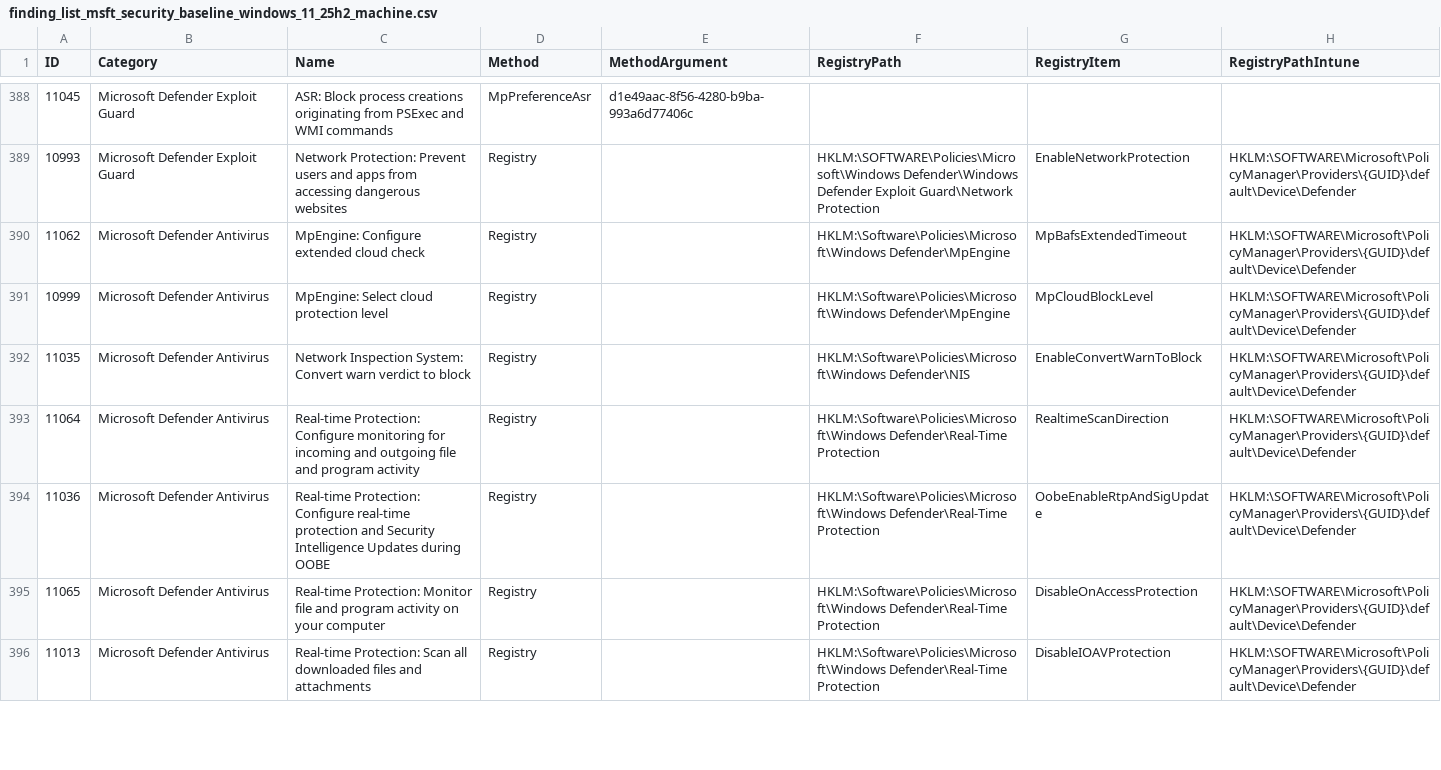
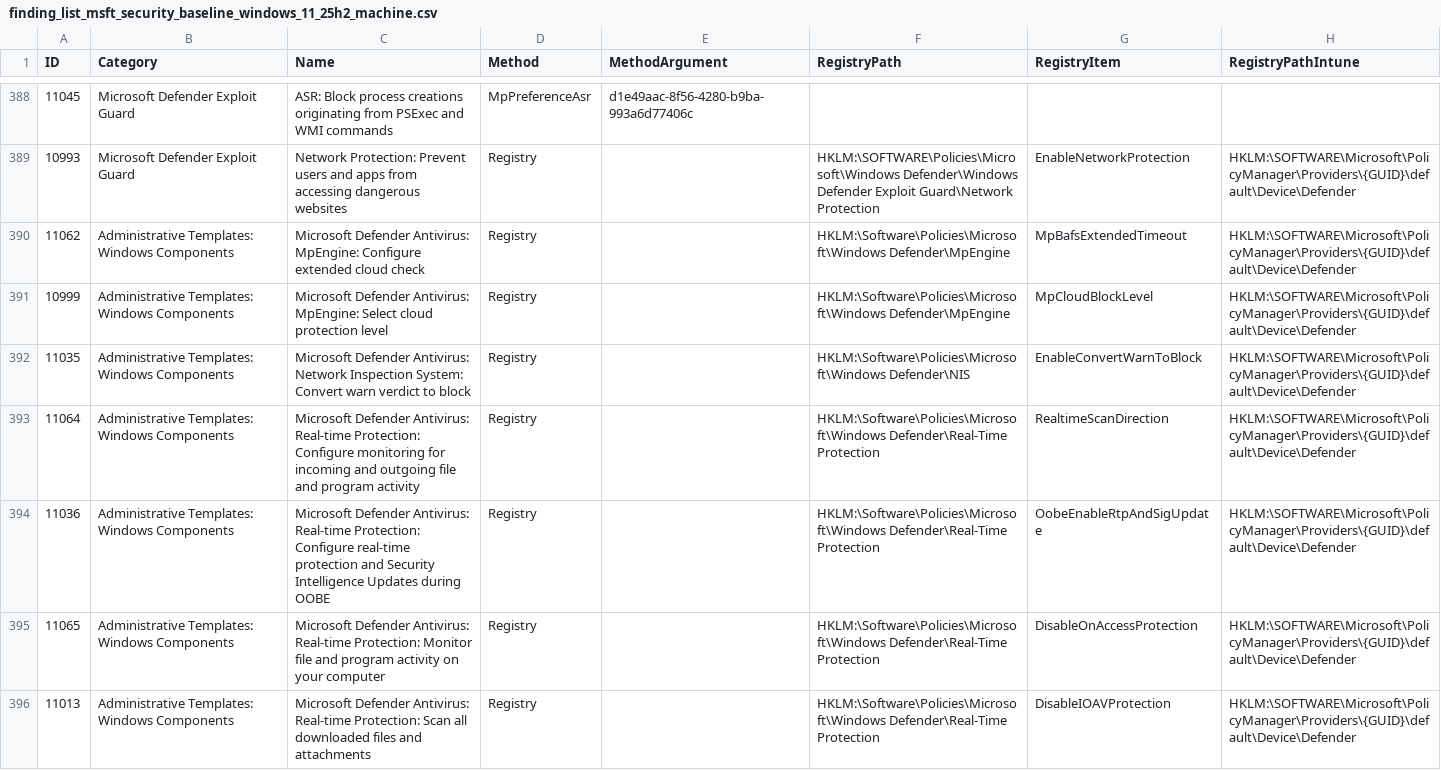
Before and after one commit to 0x6d69636b/windows_hardening, a CSV file: lists/finding_list_msft_security_baseline_windows_11_25h2_machine.csv, drawn as a sheet; only a part is shown, gaps mark what is left out; the diff covers the shown part only; the diff names each change by its address in the sheet, - before the commit and + after, or states it on an @@ line.

```diff
--- a/lists/finding_list_msft_security_baseline_windows_11_25h2_machine.csv
+++ b/lists/finding_list_msft_security_baseline_windows_11_25h2_machine.csv
-B390:B396 (Category): Microsoft Defender Antivirus
+B390:B396 (Category): Administrative Templates: Windows Components
-C390 (Name): MpEngine: Configure…
+C390 (Name): Microsoft Defender Antivirus: MpEngine: Configure…
-C391 (Name): MpEngine: Select…
+C391 (Name): Microsoft Defender Antivirus: MpEngine: Select…
-C392 (Name): Network Inspection…
+C392 (Name): Microsoft Defender Antivirus: Network Inspection…
-C393 (Name): Real-time Protection:…
+C393 (Name): Microsoft Defender Antivirus: Real-time Protection:…
-C394 (Name): Real-time Protection:…
+C394 (Name): Microsoft Defender Antivirus: Real-time Protection:…
-C395 (Name): Real-time Protection:…
+C395 (Name): Microsoft Defender Antivirus: Real-time Protection:…
-C396 (Name): Real-time Protection:…
+C396 (Name): Microsoft Defender Antivirus: Real-time Protection:…
```
Also changed, not shown: 30 edited cells elsewhere in this file, lists/finding_list_cis_microsoft_windows_11_enterprise_24h2_machine.csv, lists/finding_list_cis_microsoft_windows_server_2022_22h2_4.0.0_machine.csv, 51 other files.
